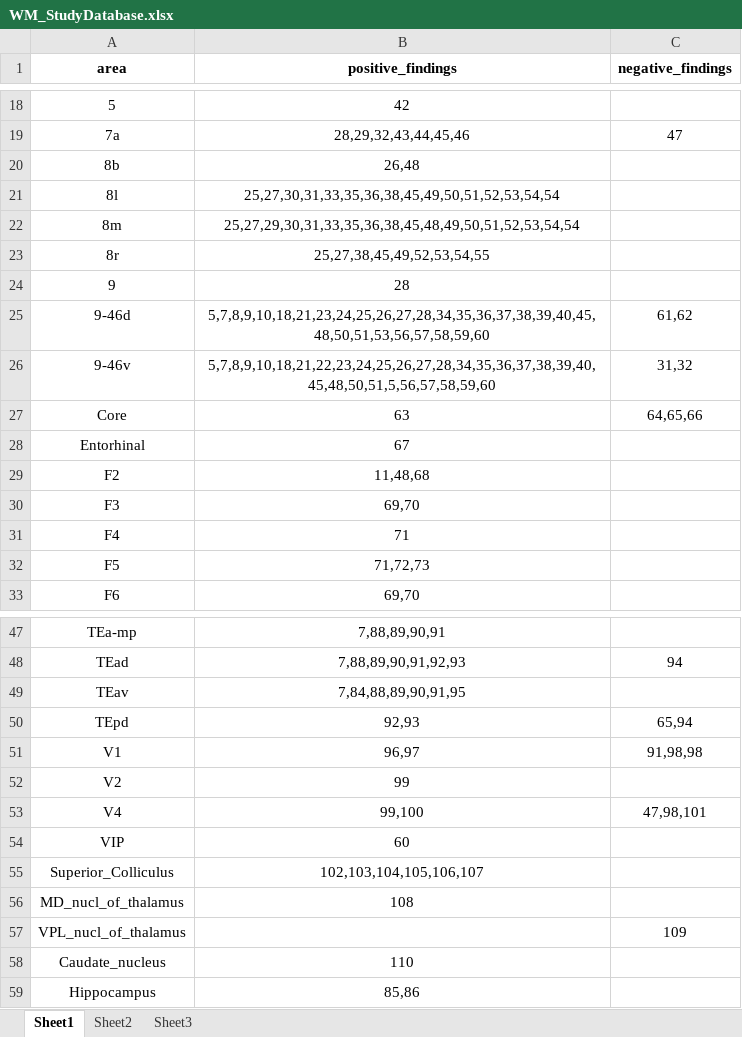
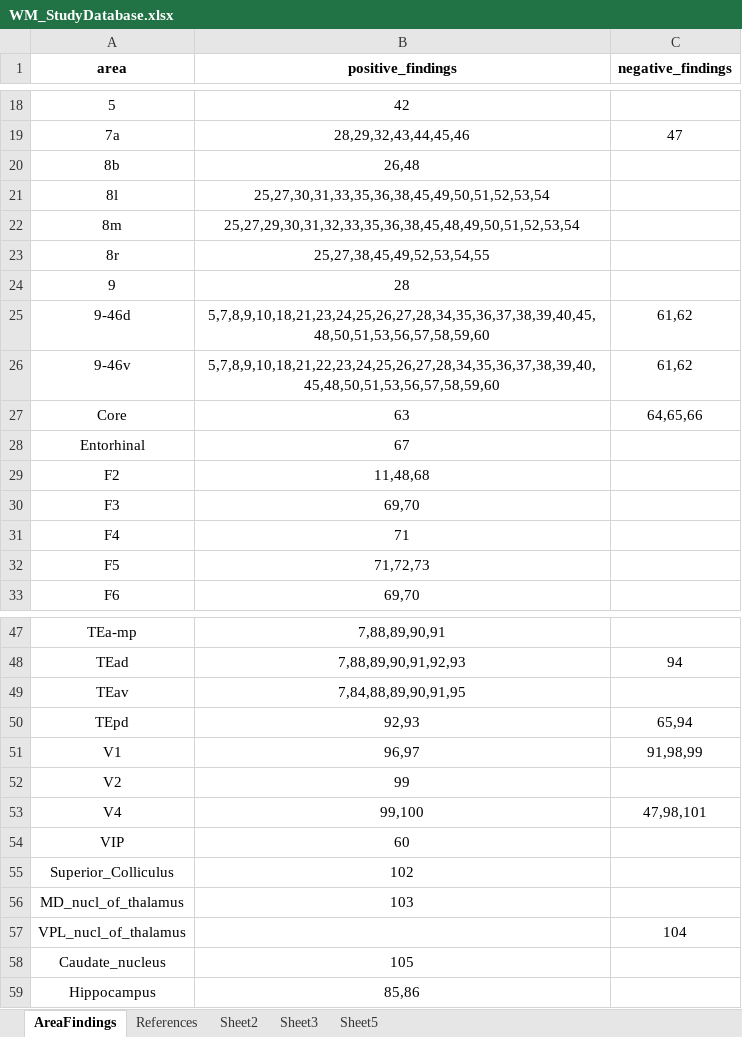
Before and after one commit to growlix/WM_BrainMap, an Excel workbook: WM_StudyDatabase.xlsx, sheet AreaFindings, drawn as a sheet; only a part is shown, gaps mark what is left out; values as stored, in another font and other column widths than the file's, no borders; the diff names each change by its address in the sheet, - before the commit and + after, or states it on an @@ line.

Commit message:
Updated reference and study result databases, and made reference display formatted

```diff
--- a/WM_StudyDatabase.xlsx (sheet AreaFindings)
+++ b/WM_StudyDatabase.xlsx (sheet AreaFindings)
-sheet tab: Sheet1
+sheet tab: AreaFindings
+sheet tab: References
+sheet tab: Sheet5
-B21 (positive_findings): 25,27,30,31,33,35,36,38,45,49,50,51,52,53,54,54
+B21 (positive_findings): 25,27,30,31,33,35,36,38,45,49,50,51,52,53,54
-B22 (positive_findings): 25,27,29,30,31,33,35,36,38,45,48,49,50,51,52,53,54,54
+B22 (positive_findings): 25,27,29,30,31,32,33,35,36,38,45,48,49,50,51,52,53,54
-B26 (positive_findings): 5,7,8,9,10,18,21,22,23,24,25,26,27,28,34,35,36,37,38,39,40,45,48,50,51,5,56,57,58,59,60
+B26 (positive_findings): 5,7,8,9,10,18,21,22,23,24,25,26,27,28,34,35,36,37,38,39,40,45,48,50,51,53,56,57,58,59,60
-C26 (negative_findings): 31,32
+C26 (negative_findings): 61,62
-C51 (negative_findings): 91,98,98
+C51 (negative_findings): 91,98,99
-B55 (positive_findings): 102,103,104,105,106,107
+B55 (positive_findings): 102
-B56 (positive_findings): 108
+B56 (positive_findings): 103
-C57 (negative_findings): 109
+C57 (negative_findings): 104
-B58 (positive_findings): 110
+B58 (positive_findings): 105
```
Also changed, not shown: sheet Sheet3, sheet Sheet2, 7 other files.
